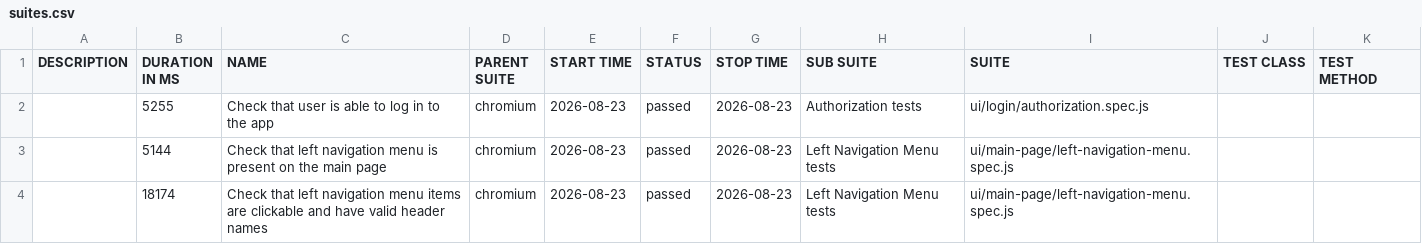
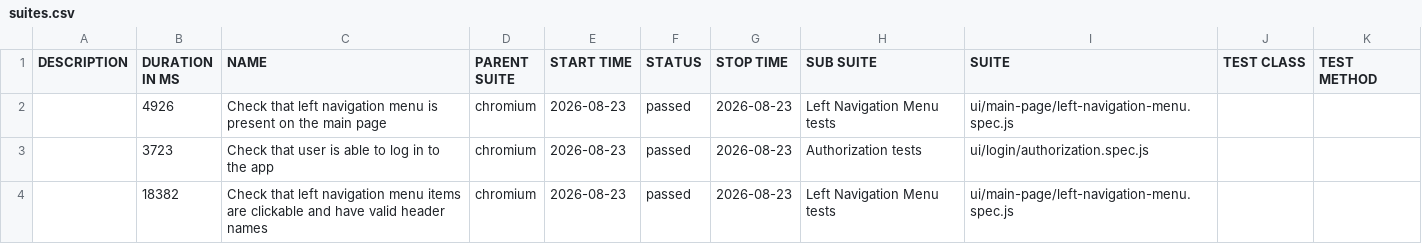
Before and after one commit to serhii-bohdanov/orangehrm-playwright-automation, a CSV file: data/suites.csv, drawn as a sheet.

```diff
--- a/data/suites.csv
+++ b/data/suites.csv
@@ -1,4 +1,4 @@
 "DESCRIPTION","DURATION IN MS","NAME","PARENT SUITE","START TIME","STATUS","STOP TIME","SUB SUITE","SUITE","TEST CLASS","TEST METHOD"
-"","5255","Check that user is able to log in to the app","chromium","2026-08-23","passed","2026-08-23","Authorization tests","ui/login/authorization.spec.js","",""
-"","5144","Check that left navigation menu is present on the main page","chromium","2026-08-23","passed","2026-08-23","Left Navigation Menu tests","ui/main-page/left-navigation-menu.spec.js","",""
-"","18174","Check that left navigation menu items are clickable and have valid header names","chromium","2026-08-23","passed","2026-08-23","Left Navigation Menu tests","ui/main-page/left-navigation-menu.spec.js","",""
+"","4926","Check that left navigation menu is present on the main page","chromium","2026-08-23","passed","2026-08-23","Left Navigation Menu tests","ui/main-page/left-navigation-menu.spec.js","",""
+"","3723","Check that user is able to log in to the app","chromium","2026-08-23","passed","2026-08-23","Authorization tests","ui/login/authorization.spec.js","",""
+"","18382","Check that left navigation menu items are clickable and have valid header names","chromium","2026-08-23","passed","2026-08-23","Left Navigation Menu tests","ui/main-page/left-navigation-menu.spec.js","",""
```
Also changed, not shown: 20 other files.
